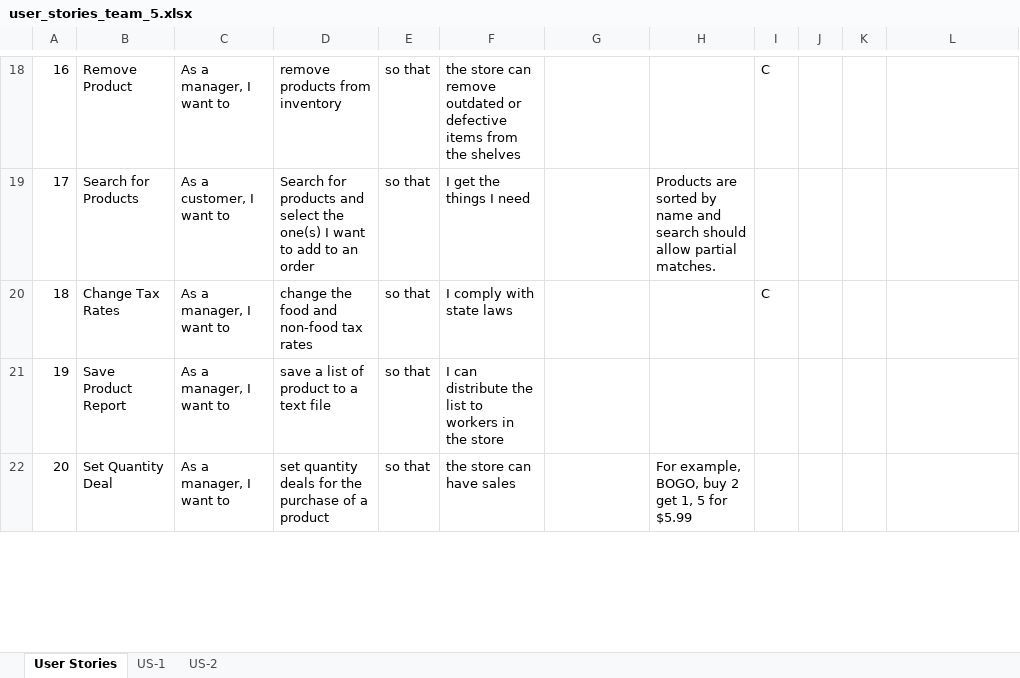
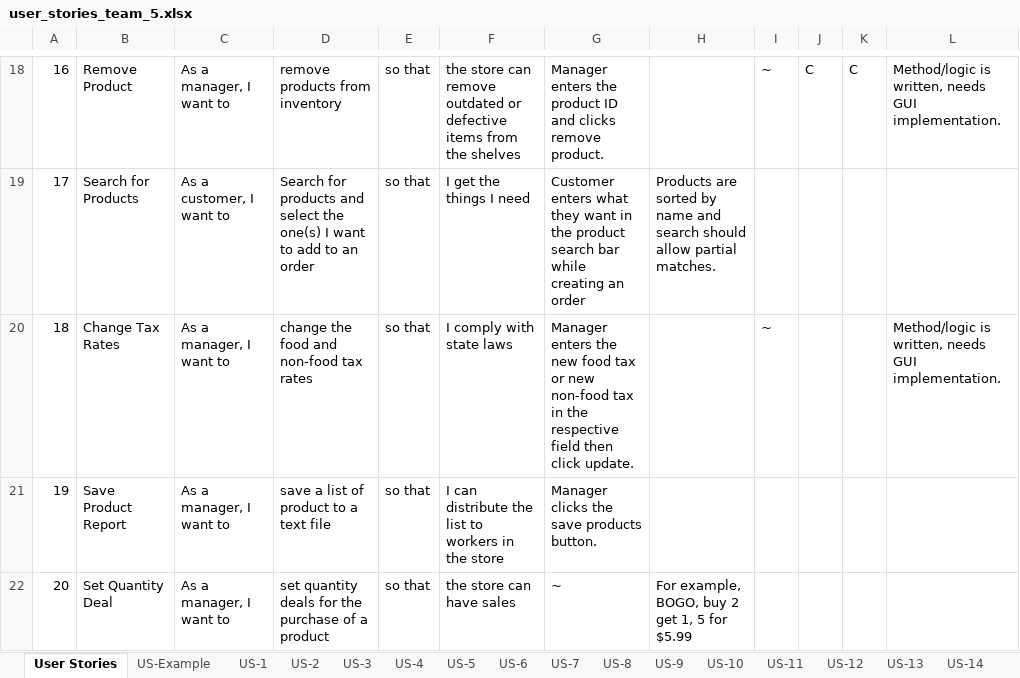
Before and after one commit to Lee-O1452/SoftwareEngProgClone, an Excel workbook: docs/user_stories_team_5.xlsx, sheet User Stories, drawn as a sheet; only a part is shown, gaps mark what is left out; values as stored, in another font and other column widths than the file's, no borders; table styles not drawn; the diff covers the shown part only; the diff names each change by its address in the sheet, - before the commit and + after, or states it on an @@ line.

```diff
--- a/docs/user_stories_team_5.xlsx (sheet User Stories)
+++ b/docs/user_stories_team_5.xlsx (sheet User Stories)
+sheet tab: US-Example
+sheet tab: US-3
+sheet tab: US-4
+sheet tab: US-5
+sheet tab: US-6
+sheet tab: US-7
+sheet tab: US-8
+sheet tab: US-9
+sheet tab: US-10
+sheet tab: US-11
+sheet tab: US-12
+sheet tab: US-13
+sheet tab: US-14
-G18: (empty)
+G18: Manager enters the product ID and clicks remove product.
-I18: C
+I18: ~
-J18: (empty)
+J18: C
-K18: (empty)
+K18: C
-L18: (empty)
+L18: Method/logic is written, needs GUI implementation.
-G19: (empty)
+G19: Customer enters what they want in the product search bar while creating an order
-G20: (empty)
+G20: Manager enters the new food tax or new non-food tax in the respective field then click update.
-I20: C
+I20: ~
-L20: (empty)
+L20: Method/logic is written, needs GUI implementation.
-G21: (empty)
+G21: Manager clicks the save products button.
-G22: (empty)
+G22: ~
```
Also changed, not shown: 66 edited cells elsewhere in this sheet, sheet US-1, sheet US-2, other sheet tabs, 3 other files.
